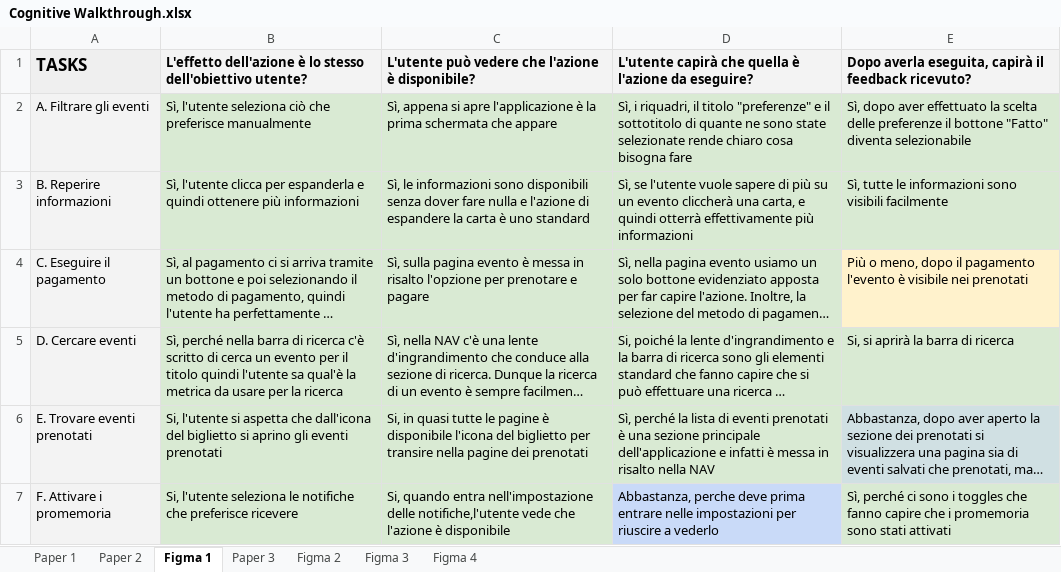
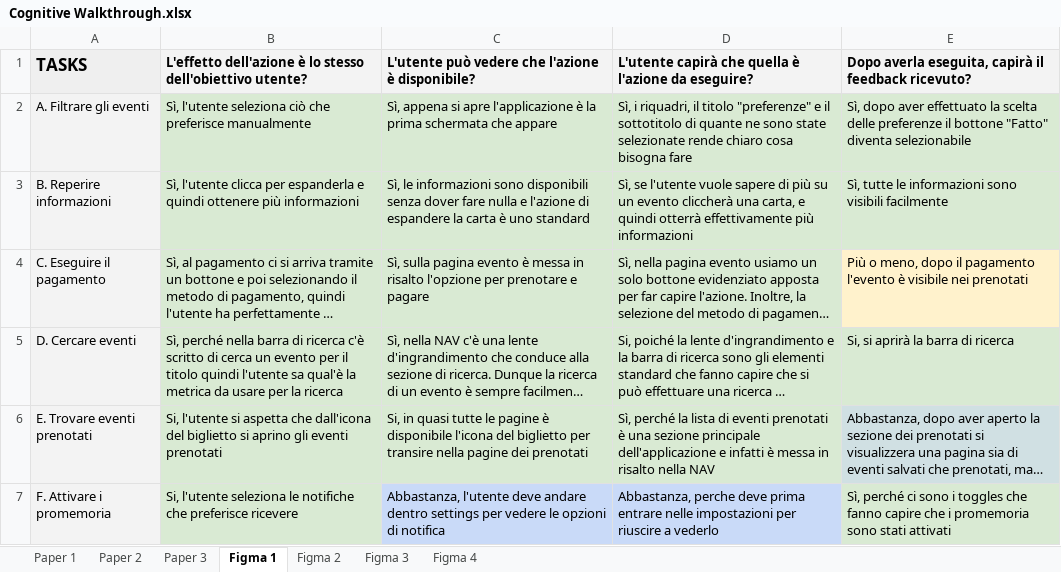
Before and after one commit to sun-1894389/E20-IUM, an Excel workbook: expertBasedEvaluation/Cognitive Walkthrough.xlsx, sheet Figma 1, drawn as a sheet; long unchanged cells end in …; values as stored, in another font and other column widths than the file's, no borders; charts and pictures not drawn; the diff names each change by its address in the sheet, - before the commit and + after, or states it on an @@ line.

```diff
--- a/expertBasedEvaluation/Cognitive Walkthrough.xlsx (sheet Figma 1)
+++ b/expertBasedEvaluation/Cognitive Walkthrough.xlsx (sheet Figma 1)
@@ sheet tab order changed: Paper 1 | Paper 2 | Paper 3 | Figma 1 | Figma 2 | Figma 3 | Figma 4 @@
-C7: Si, quando entra nell'impostazione delle notifiche,l'utente vede che l'azione è disponibile
+C7: Abbastanza, l'utente deve andare dentro settings per vedere le opzioni di notifica
-C7 fill: #D9EAD3
+C7 fill: #C9DAF8
```
Also changed, not shown: sheet Paper 3, sheet Paper 2, sheet Paper 1, sheet Figma 2.
